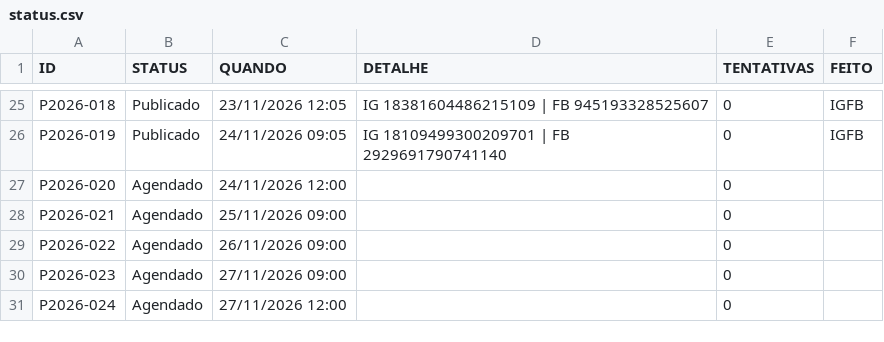
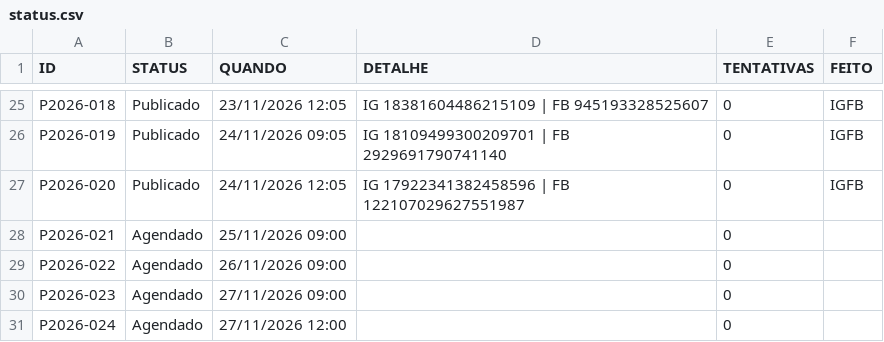
Before and after one commit to jailson-rgb/publicacoes-soares, a CSV file: status.csv, drawn as a sheet; only a part is shown, gaps mark what is left out.

```diff
--- a/status.csv
+++ b/status.csv
@@ -26,3 +26,3 @@ P2026-018,Publicado,23/11/2026 12:05,IG 18381604486215109 | FB 945193328525607,0
 P2026-019,Publicado,24/11/2026 09:05,IG 18109499300209701 | FB 2929691790741140,0,IGFB
-P2026-020,Agendado,24/11/2026 12:00,,0,
+P2026-020,Publicado,24/11/2026 12:05,IG 17922341382458596 | FB 122107029627551987,0,IGFB
 P2026-021,Agendado,25/11/2026 09:00,,0,
```
